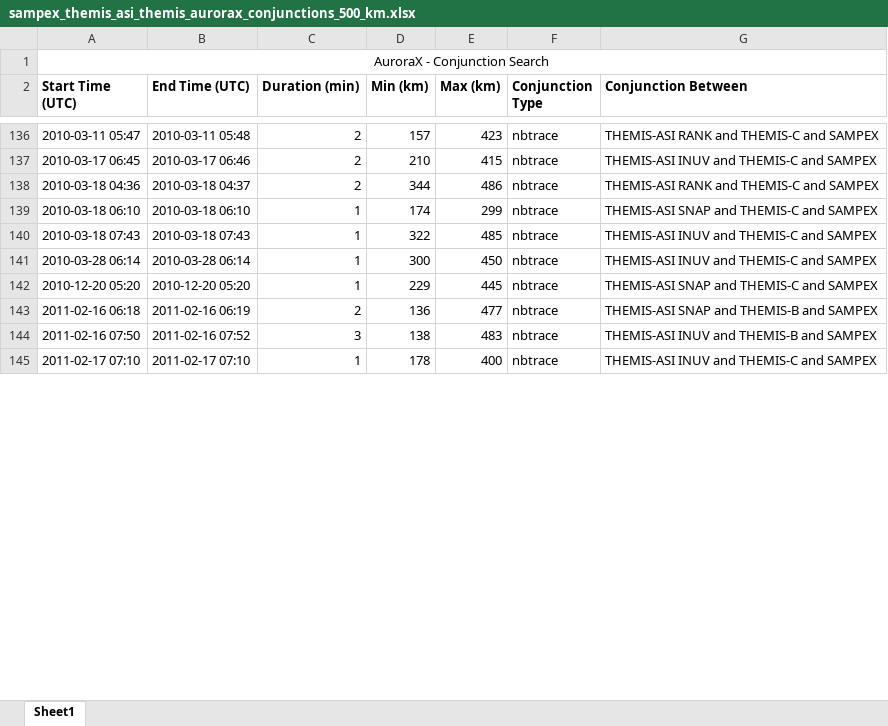
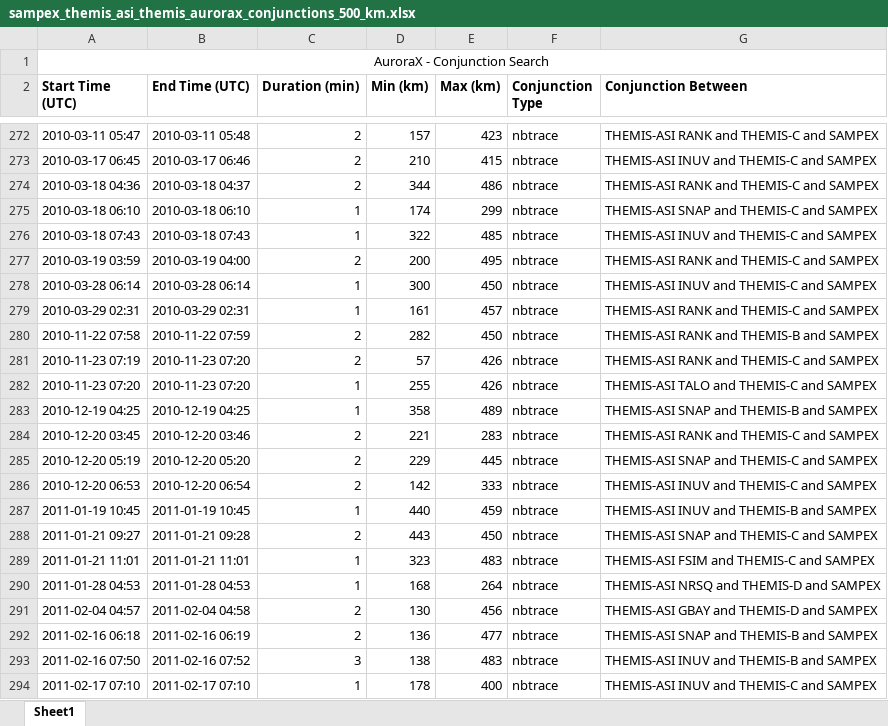
Before and after one commit to mshumko/sampex_themis_survey, an Excel workbook: sampex_themis_survey/data/sampex_themis_asi_themis_aurorax_conjunctions_500_km.xlsx, sheet Sheet1, drawn as a sheet; only a part is shown, gaps mark what is left out; values as stored, in another font and other column widths than the file's, no borders; addresses are those after the commit; the diff covers the shown part only; the diff names each change by its address in the sheet, - before the commit and + after, or states it on an @@ line.

```diff
--- a/sampex_themis_survey/data/sampex_themis_asi_themis_aurorax_conjunctions_500_km.xlsx (sheet Sheet1)
+++ b/sampex_themis_survey/data/sampex_themis_asi_themis_aurorax_conjunctions_500_km.xlsx (sheet Sheet1)
+row 277: 2010-03-19 03:59 | 2010-03-19 04:00 | 2 | 200 | 495 | nbtrace | THEMIS-ASI RANK and THEMIS-C and SAMPEX
+row 279: 2010-03-29 02:31 | 2010-03-29 02:31 | 1 | 161 | 457 | nbtrace | THEMIS-ASI RANK and THEMIS-C and SAMPEX
+row 280: 2010-11-22 07:58 | 2010-11-22 07:59 | 2 | 282 | 450 | nbtrace | THEMIS-ASI RANK and THEMIS-B and SAMPEX
+row 281: 2010-11-23 07:19 | 2010-11-23 07:20 | 2 | 57 | 426 | nbtrace | THEMIS-ASI RANK and THEMIS-C and SAMPEX
+row 282: 2010-11-23 07:20 | 2010-11-23 07:20 | 1 | 255 | 426 | nbtrace | THEMIS-ASI TALO and THEMIS-C and SAMPEX
+row 283: 2010-12-19 04:25 | 2010-12-19 04:25 | 1 | 358 | 489 | nbtrace | THEMIS-ASI SNAP and THEMIS-B and SAMPEX
+row 284: 2010-12-20 03:45 | 2010-12-20 03:46 | 2 | 221 | 283 | nbtrace | THEMIS-ASI RANK and THEMIS-C and SAMPEX
-A285 (Start Time (UTC)): 2010-12-20 05:20
+A285 (Start Time (UTC)): 2010-12-20 05:19
-C285 (Duration (min)): 1
+C285 (Duration (min)): 2
+row 286: 2010-12-20 06:53 | 2010-12-20 06:54 | 2 | 142 | 333 | nbtrace | THEMIS-ASI INUV and THEMIS-C and SAMPEX
+row 287: 2011-01-19 10:45 | 2011-01-19 10:45 | 1 | 440 | 459 | nbtrace | THEMIS-ASI INUV and THEMIS-B and SAMPEX
+row 288: 2011-01-21 09:27 | 2011-01-21 09:28 | 2 | 443 | 450 | nbtrace | THEMIS-ASI SNAP and THEMIS-C and SAMPEX
+row 289: 2011-01-21 11:01 | 2011-01-21 11:01 | 1 | 323 | 483 | nbtrace | THEMIS-ASI FSIM and THEMIS-C and SAMPEX
+row 290: 2011-01-28 04:53 | 2011-01-28 04:53 | 1 | 168 | 264 | nbtrace | THEMIS-ASI NRSQ and THEMIS-D and SAMPEX
+row 291: 2011-02-04 04:57 | 2011-02-04 04:58 | 2 | 130 | 456 | nbtrace | THEMIS-ASI GBAY and THEMIS-D and SAMPEX
```
Also changed, not shown: 234 added rows and 15 edited cells elsewhere in this sheet, 1 other file.
